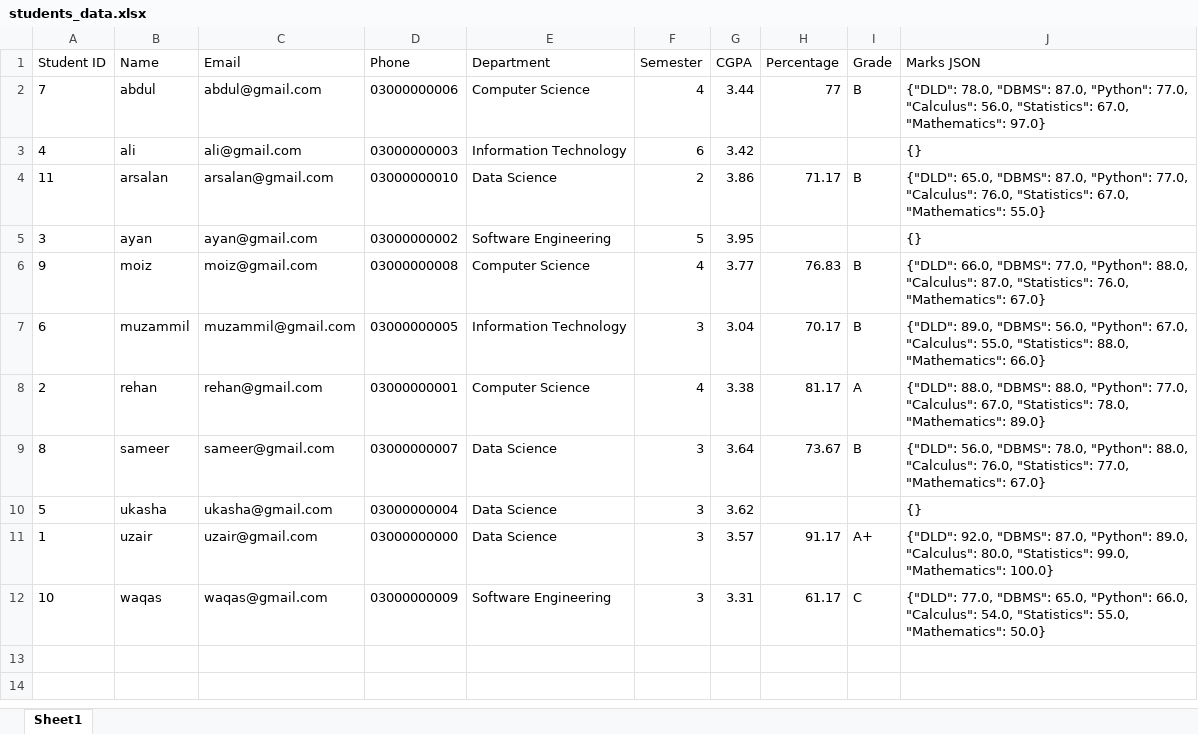
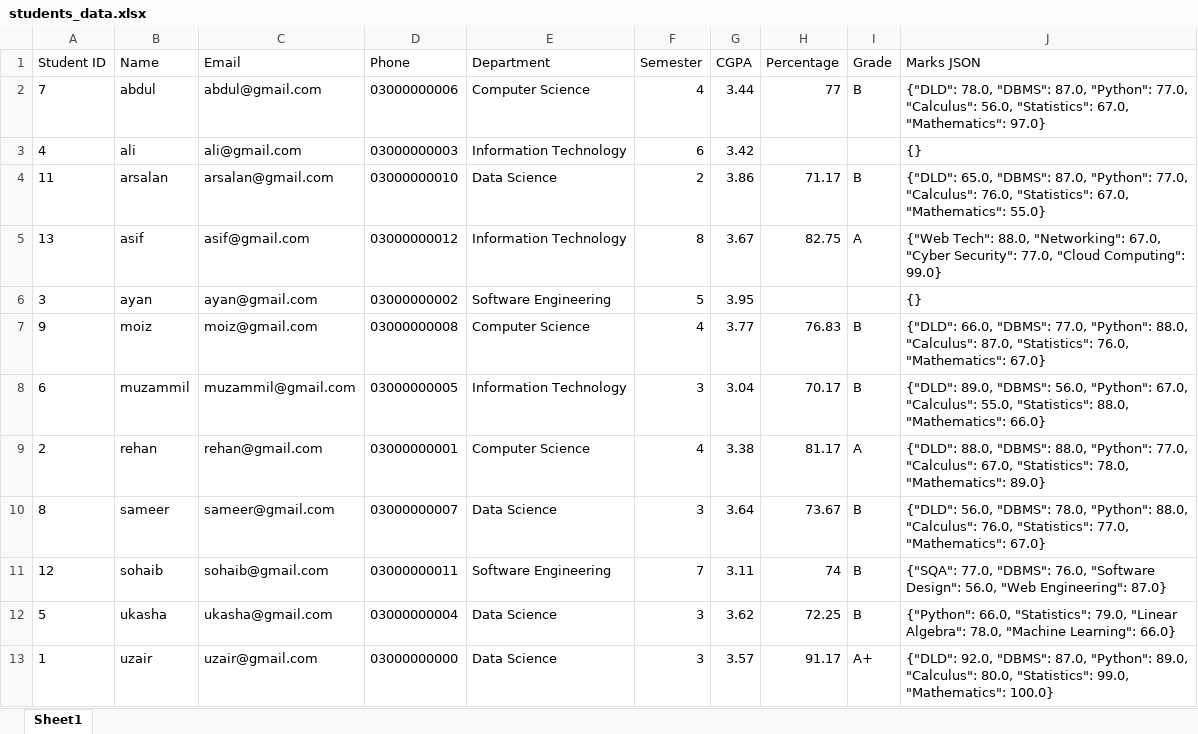
Before and after one commit to UzairIqbal-507/Student-Management-System, an Excel workbook: reports/students_data.xlsx, sheet Sheet1, drawn as a sheet; only a part is shown; the shorter side is filled out with more unchanged rows; values as stored, in another font and other column widths than the file's, no borders; addresses are those after the commit; the diff names each change by its address in the sheet, - before the commit and + after, or states it on an @@ line.

Commit message:
Add individual student dashboard and profile view

```diff
--- a/reports/students_data.xlsx (sheet Sheet1)
+++ b/reports/students_data.xlsx (sheet Sheet1)
+row 5: 13 | asif | asif@gmail.com | 03000000012 | Information Technology | 8 | 3.67 | 82.75 | A | {"Web Tech": 88.0, "Networking": 67.0, "Cyber Security": 77.0, "Cloud Computing": 99.0}
+row 11: 12 | sohaib | sohaib@gmail.com | 03000000011 | Software Engineering | 7 | 3.11 | 74 | B | {"SQA": 77.0, "DBMS": 76.0, "Software Design": 56.0, "Web Engineering": 87.0}
-H12 (Percentage): (empty)
+H12 (Percentage): 72.25
-I12 (Grade): (empty)
+I12 (Grade): B
-J12 (Marks JSON): {}
+J12 (Marks JSON): {"Python": 66.0, "Statistics": 79.0, "Linear Algebra": 78.0, "Machine Learning": 66.0}
```
Also changed, not shown: 8 other files.
